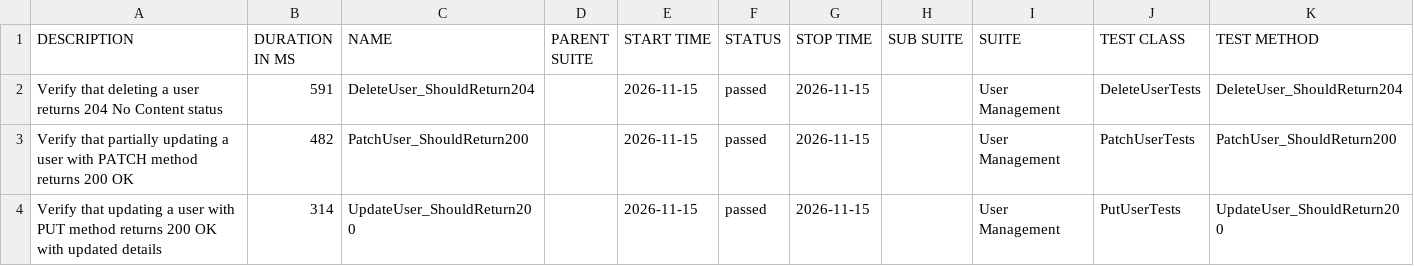
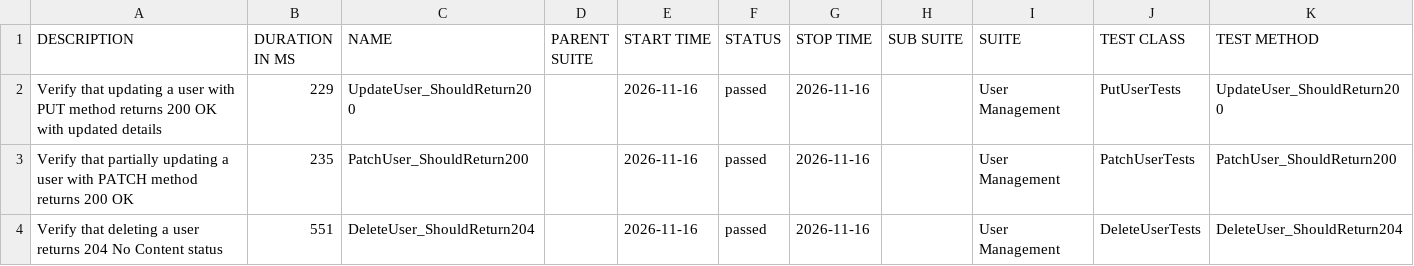
Before and after one commit to ITTVaidantGarg/Reqres-Api-GithubAction, a CSV file: regression/data/suites.csv, drawn as a sheet.

```diff
--- a/regression/data/suites.csv
+++ b/regression/data/suites.csv
@@ -1,4 +1,4 @@
 "DESCRIPTION","DURATION IN MS","NAME","PARENT SUITE","START TIME","STATUS","STOP TIME","SUB SUITE","SUITE","TEST CLASS","TEST METHOD"
-"Verify that deleting a user returns 204 No Content status","591","DeleteUser_ShouldReturn204","","2026-11-15","passed","2026-11-15","","User Management","DeleteUserTests","DeleteUser_ShouldReturn204"
-"Verify that partially updating a user with PATCH method returns 200 OK","482","PatchUser_ShouldReturn200","","2026-11-15","passed","2026-11-15","","User Management","PatchUserTests","PatchUser_ShouldReturn200"
-"Verify that updating a user with PUT method returns 200 OK with updated details","314","UpdateUser_ShouldReturn200","","2026-11-15","passed","2026-11-15","","User Management","PutUserTests","UpdateUser_ShouldReturn200"
+"Verify that updating a user with PUT method returns 200 OK with updated details","229","UpdateUser_ShouldReturn200","","2026-11-16","passed","2026-11-16","","User Management","PutUserTests","UpdateUser_ShouldReturn200"
+"Verify that partially updating a user with PATCH method returns 200 OK","235","PatchUser_ShouldReturn200","","2026-11-16","passed","2026-11-16","","User Management","PatchUserTests","PatchUser_ShouldReturn200"
+"Verify that deleting a user returns 204 No Content status","551","DeleteUser_ShouldReturn204","","2026-11-16","passed","2026-11-16","","User Management","DeleteUserTests","DeleteUser_ShouldReturn204"
```
Also changed, not shown: 25 other files.
